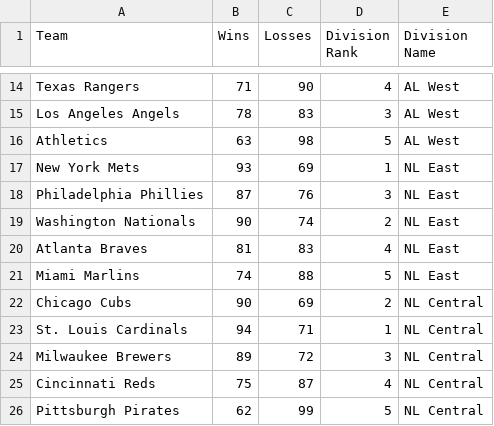
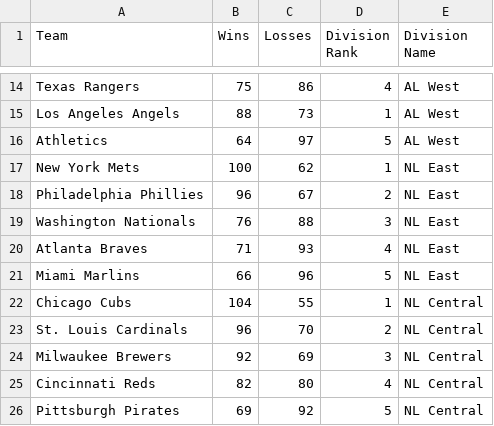
Before and after one commit to AspireVenom/EloSystem, a CSV file: simulated_standings.csv, drawn as a sheet; only a part is shown, gaps mark what is left out; the diff covers the shown part only; the diff names each change by its address in the sheet, - before the commit and + after, or states it on an @@ line.

```diff
--- a/simulated_standings.csv
+++ b/simulated_standings.csv
-B14 (Wins): 71
+B14 (Wins): 75
-C14 (Losses): 90
+C14 (Losses): 86
-B15 (Wins): 78
+B15 (Wins): 88
-C15 (Losses): 83
+C15 (Losses): 73
-D15 (Division Rank): 3
+D15 (Division Rank): 1
-B16 (Wins): 63
+B16 (Wins): 64
-C16 (Losses): 98
+C16 (Losses): 97
-B17 (Wins): 93
+B17 (Wins): 100
-C17 (Losses): 69
+C17 (Losses): 62
-B18 (Wins): 87
+B18 (Wins): 96
-C18 (Losses): 76
+C18 (Losses): 67
-D18 (Division Rank): 3
+D18 (Division Rank): 2
-B19 (Wins): 90
+B19 (Wins): 76
-C19 (Losses): 74
+C19 (Losses): 88
-D19 (Division Rank): 2
+D19 (Division Rank): 3
-B20 (Wins): 81
+B20 (Wins): 71
-C20 (Losses): 83
+C20 (Losses): 93
-B21 (Wins): 74
+B21 (Wins): 66
-C21 (Losses): 88
+C21 (Losses): 96
-B22 (Wins): 90
+B22 (Wins): 104
-C22 (Losses): 69
+C22 (Losses): 55
-D22 (Division Rank): 2
+D22 (Division Rank): 1
-B23 (Wins): 94
+B23 (Wins): 96
-C23 (Losses): 71
+C23 (Losses): 70
-D23 (Division Rank): 1
+D23 (Division Rank): 2
-B24 (Wins): 89
+B24 (Wins): 92
-C24 (Losses): 72
+C24 (Losses): 69
-B25 (Wins): 75
+B25 (Wins): 82
-C25 (Losses): 87
+C25 (Losses): 80
-B26 (Wins): 62
+B26 (Wins): 69
-C26 (Losses): 99
+C26 (Losses): 92
```
Also changed, not shown: 42 edited cells elsewhere in this file, final_elo_ratings.csv, mlb_standings.csv, 3 other files.
